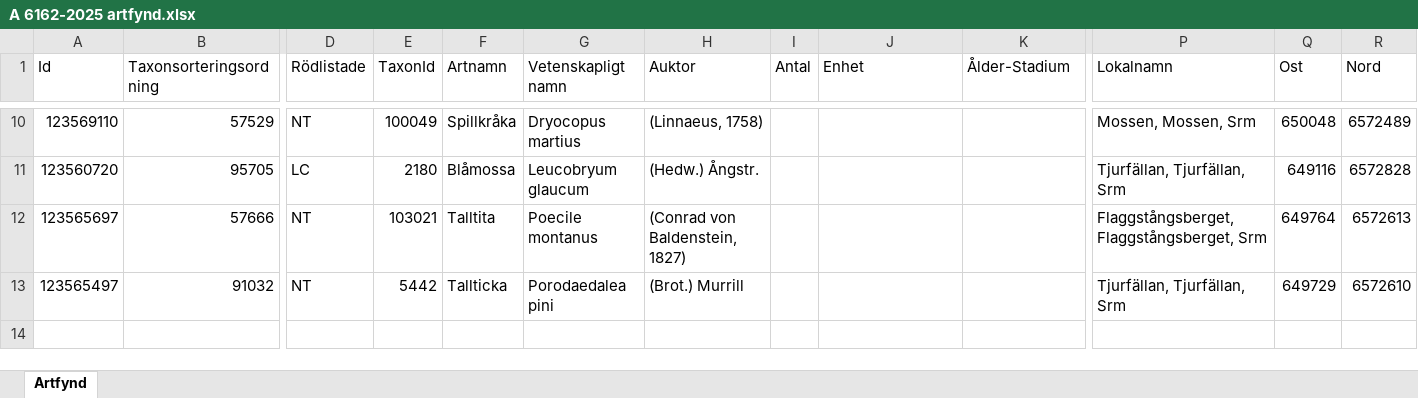
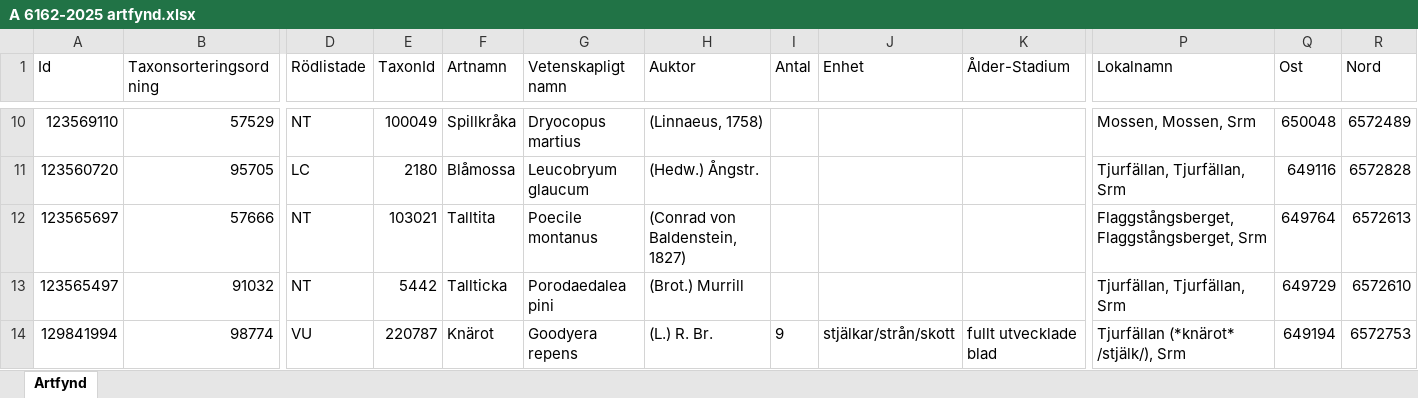
Before and after one commit to klasma/Logging_0128, an Excel workbook: artfynd/A 6162-2025 artfynd.xlsx, sheet Artfynd, drawn as a sheet; only a part is shown, gaps mark what is left out; values as stored, in another font and other column widths than the file's, no borders; rows hold the shown columns only; the diff names each change by its address in the sheet, - before the commit and + after, or states it on an @@ line.

```diff
--- a/artfynd/A 6162-2025 artfynd.xlsx (sheet Artfynd)
+++ b/artfynd/A 6162-2025 artfynd.xlsx (sheet Artfynd)
+row 14: 129841994 | 98774 | VU | 220787 | Knärot | Goodyera repens | (L.) R. Br. | 9 | stjälkar/strån/skott | fullt utvecklade blad | Tjurfällan (*knärot* /stjälk/), Srm | 649194 | 6572753
```
Also changed, not shown: artfynd/A 2987-2023 artfynd.xlsx, artfynd/A 2992-2023 artfynd.xlsx, 55 other files.
